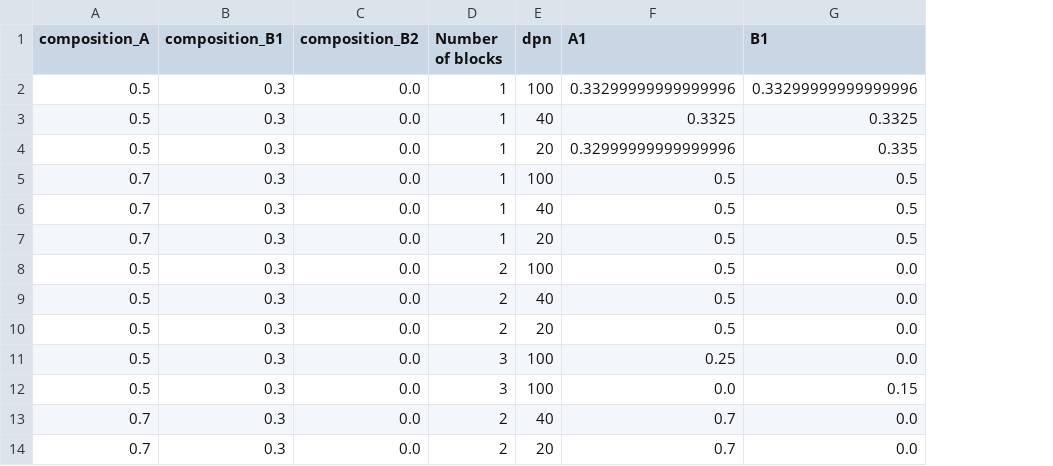
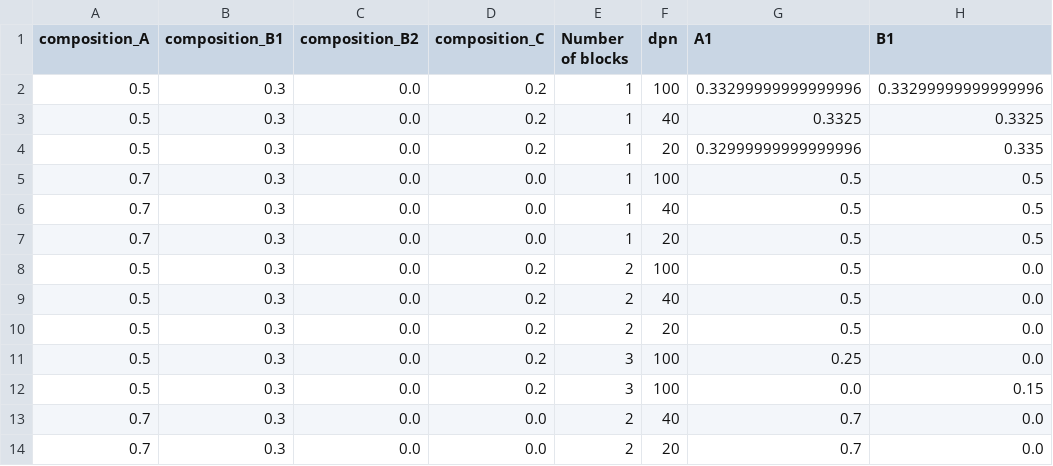
Before and after one commit to YimengJin/Thesis_Yimeng, a CSV file: modified_data.csv, drawn as a sheet; only a part is shown; the diff names each change by its address in the sheet, - before the commit and + after, or states it on an @@ line.

Commit message:
All compositional numerical features considered. Need to put constraints on

```diff
--- a/modified_data.csv
+++ b/modified_data.csv
+column D (composition_C), rows 2-14: 0.2 | 0.2 | 0.2 | 0.0 | 0.0 | 0.0 | 0.2 | 0.2 | 0.2 | 0.2 | 0.2 | 0.0 | 0.0
```
Also changed, not shown: 1 other file.
